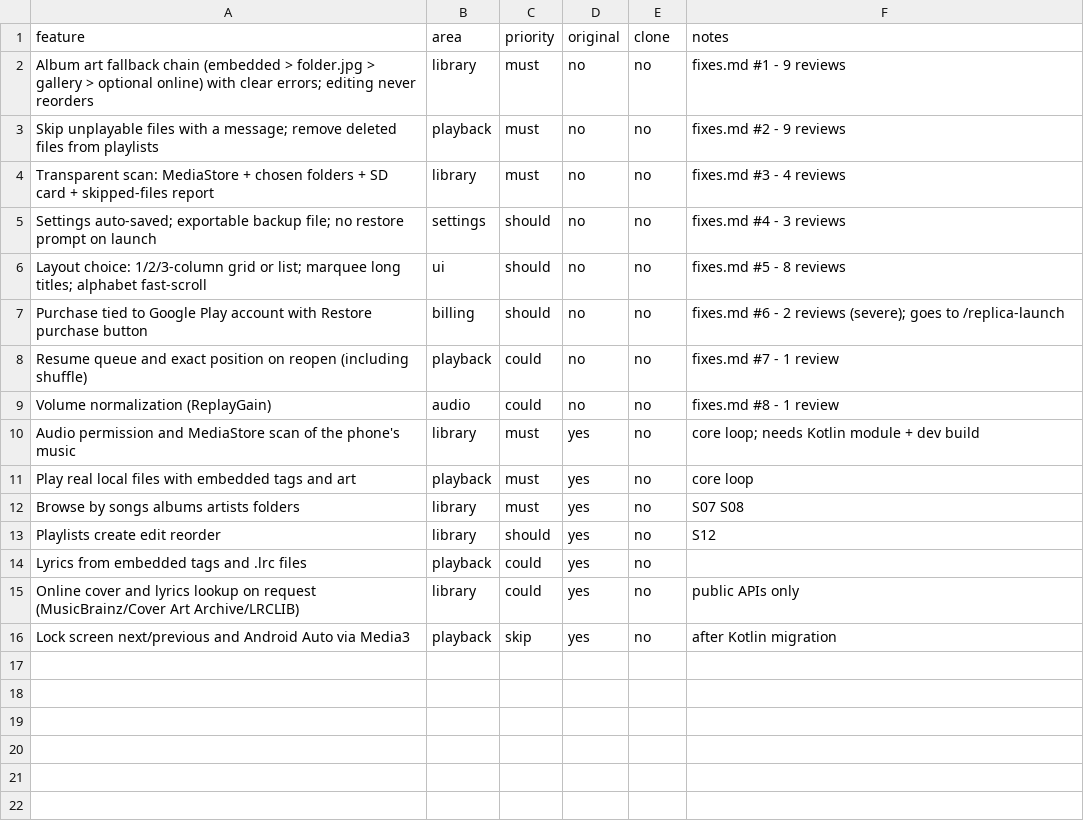
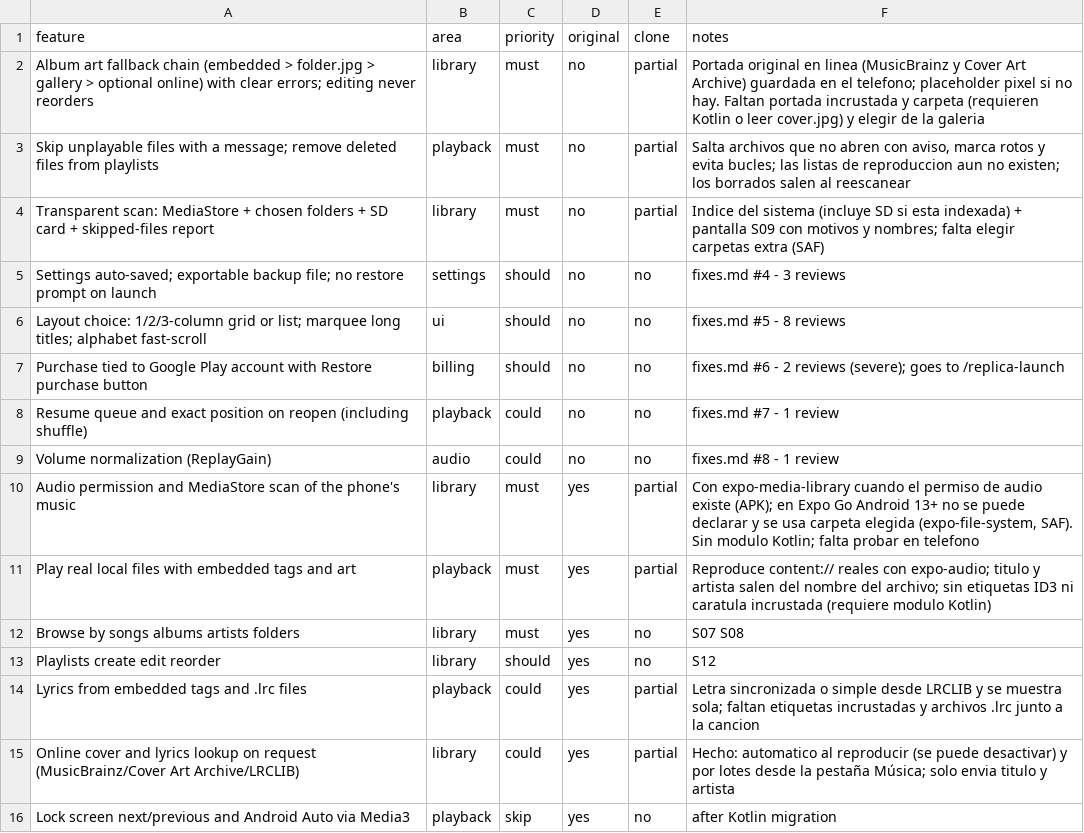
Before and after one commit to Deg028/Retro-Beats-App, a CSV file: replica/features.csv, drawn as a sheet.

```diff
--- a/replica/features.csv
+++ b/replica/features.csv
@@ -1,5 +1,5 @@
 feature,area,priority,original,clone,notes
-Album art fallback chain (embedded > folder.jpg > gallery > optional online) with clear errors; editing never reorders,library,must,no,no,fixes.md #1 - 9 reviews
-Skip unplayable files with a message; remove deleted files from playlists,playback,must,no,no,fixes.md #2 - 9 reviews
-Transparent scan: MediaStore + chosen folders + SD card + skipped-files report,library,must,no,no,fixes.md #3 - 4 reviews
+Album art fallback chain (embedded > folder.jpg > gallery > optional online) with clear errors; editing never reorders,library,must,no,partial,"Portada original en linea (MusicBrainz y Cover Art Archive) guardada en el telefono; placeholder pixel si no hay. Faltan portada incrustada y carpeta (requieren Kotlin o leer cover.jpg) y elegir de la galeria"
+Skip unplayable files with a message; remove deleted files from playlists,playback,must,no,partial,"Salta archivos que no abren con aviso, marca rotos y evita bucles; las listas de reproduccion aun no existen; los borrados salen al reescanear"
+Transparent scan: MediaStore + chosen folders + SD card + skipped-files report,library,must,no,partial,Indice del sistema (incluye SD si esta indexada) + pantalla S09 con motivos y nombres; falta elegir carpetas extra (SAF)
 Settings auto-saved; exportable backup file; no restore prompt on launch,settings,should,no,no,fixes.md #4 - 3 reviews
@@ -9,8 +9,8 @@ Resume queue and exact position on reopen (including shuffle),playback,could,no,
 Volume normalization (ReplayGain),audio,could,no,no,fixes.md #8 - 1 review
-Audio permission and MediaStore scan of the phone's music,library,must,yes,no,core loop; needs Kotlin module + dev build
-Play real local files with embedded tags and art,playback,must,yes,no,core loop
+Audio permission and MediaStore scan of the phone's music,library,must,yes,partial,"Con expo-media-library cuando el permiso de audio existe (APK); en Expo Go Android 13+ no se puede declarar y se usa carpeta elegida (expo-file-system, SAF). Sin modulo Kotlin; falta probar en telefono"
+Play real local files with embedded tags and art,playback,must,yes,partial,Reproduce content:// reales con expo-audio; titulo y artista salen del nombre del archivo; sin etiquetas ID3 ni caratula incrustada (requiere modulo Kotlin)
 Browse by songs albums artists folders,library,must,yes,no,S07 S08
 Playlists create edit reorder,library,should,yes,no,S12
-Lyrics from embedded tags and .lrc files,playback,could,yes,no,
-Online cover and lyrics lookup on request (MusicBrainz/Cover Art Archive/LRCLIB),library,could,yes,no,public APIs only
+Lyrics from embedded tags and .lrc files,playback,could,yes,partial,"Letra sincronizada o simple desde LRCLIB y se muestra sola; faltan etiquetas incrustadas y archivos .lrc junto a la cancion"
+Online cover and lyrics lookup on request (MusicBrainz/Cover Art Archive/LRCLIB),library,could,yes,partial,"Hecho: automatico al reproducir (se puede desactivar) y por lotes desde la pestaña Música; solo envia titulo y artista"
 Lock screen next/previous and Android Auto via Media3,playback,skip,yes,no,after Kotlin migration
```
Also changed, not shown: 32 other files.
